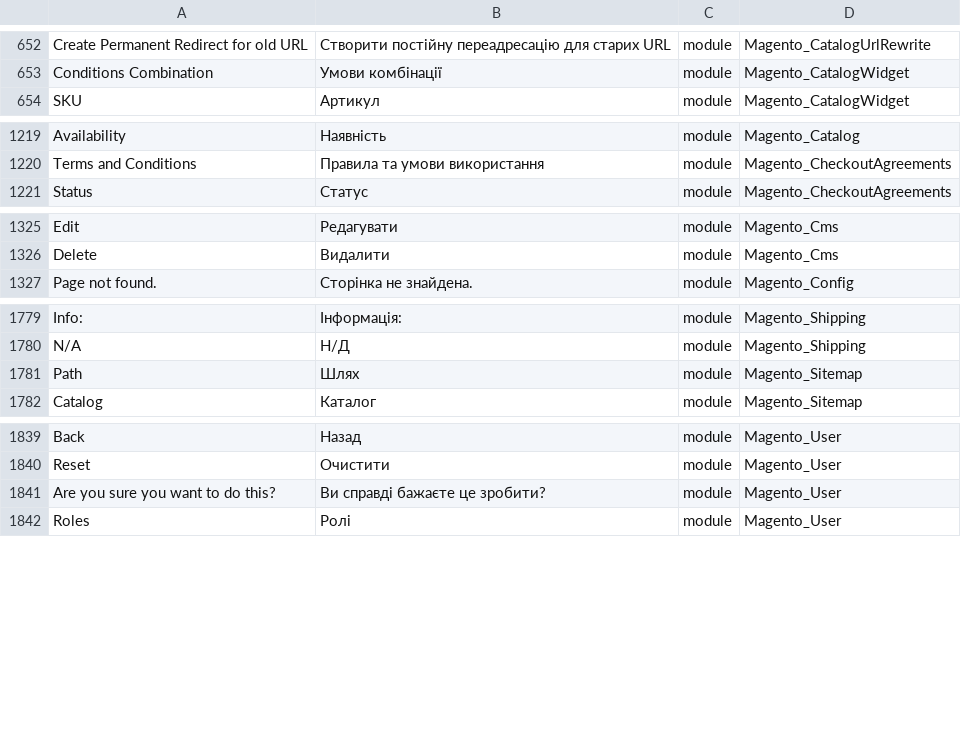
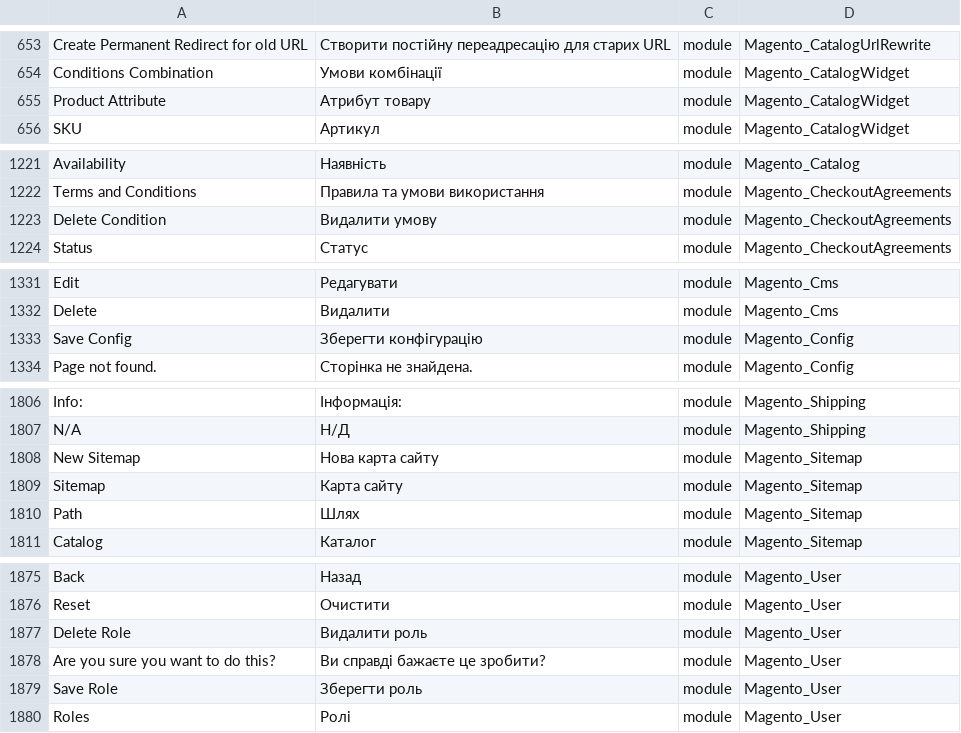
Before and after one commit to Magento2Translations/language_uk_ua, a CSV file: uk_UA.csv, drawn as a sheet; only a part is shown, gaps mark what is left out; the diff covers the shown part only; the diff names each change by its address in the sheet, - before the commit and + after, or states it on an @@ line.

```diff
--- a/uk_UA.csv
+++ b/uk_UA.csv
+row 655: Product Attribute | Атрибут товару | module | Magento_CatalogWidget
+row 1223: Delete Condition | Видалити умову | module | Magento_CheckoutAgreements
+row 1333: Save Config | Зберегти конфігурацію | module | Magento_Config
+row 1808: New Sitemap | Нова карта сайту | module | Magento_Sitemap
+row 1809: Sitemap | Карта сайту | module | Magento_Sitemap
+row 1877: Delete Role | Видалити роль | module | Magento_User
+row 1879: Save Role | Зберегти роль | module | Magento_User
```
Also changed, not shown: 33 added rows elsewhere in this file, 1 other file.
